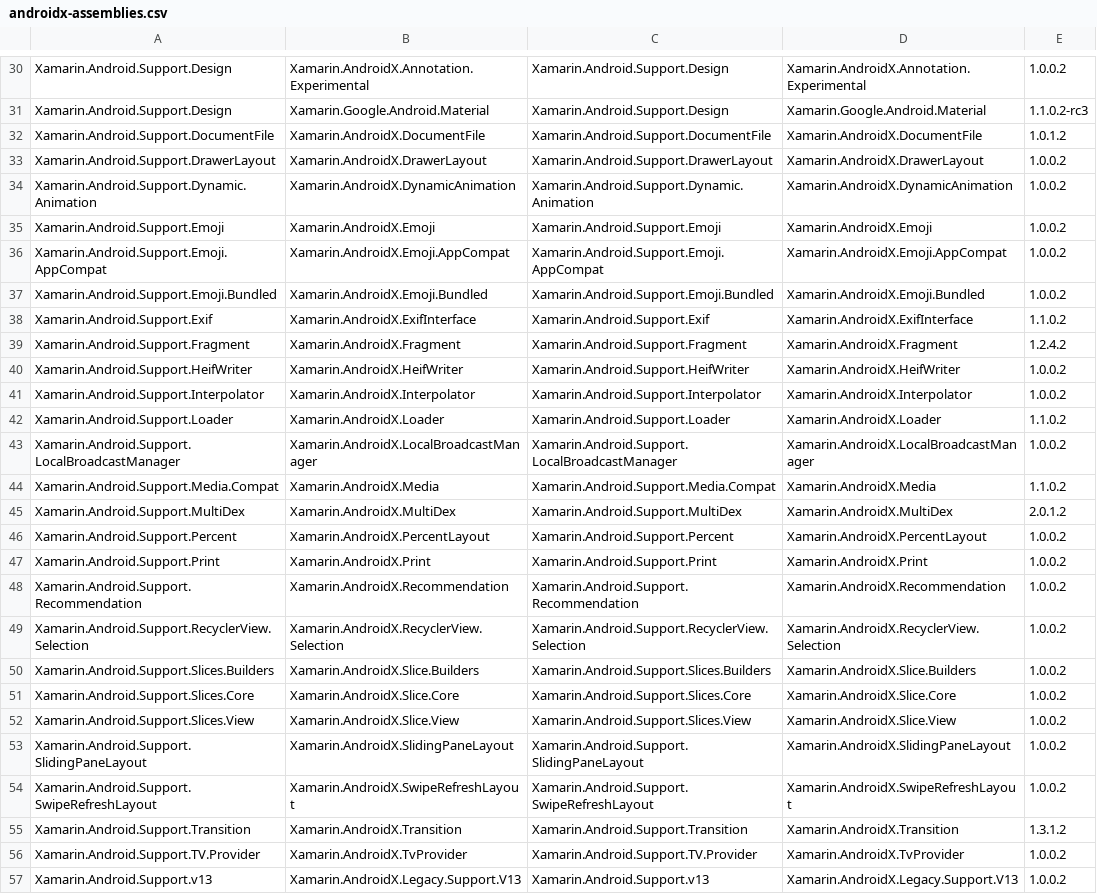
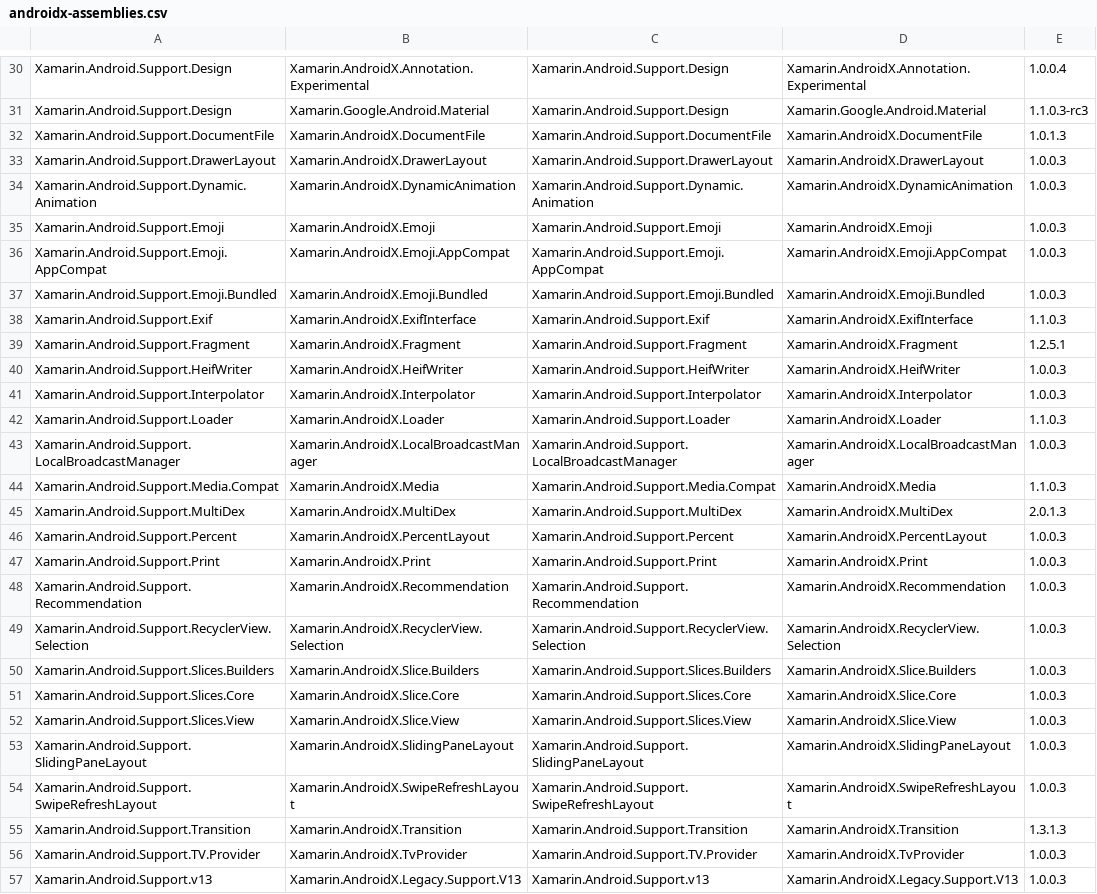
Before and after one commit to xamarin/AndroidX, a CSV file: mappings/androidx-assemblies.csv, drawn as a sheet; only a part is shown, gaps mark what is left out; the diff covers the shown part only; the diff names each change by its address in the sheet, - before the commit and + after, or states it on an @@ line.

```diff
--- a/mappings/androidx-assemblies.csv
+++ b/mappings/androidx-assemblies.csv
-E30: 1.0.0.2
+E30: 1.0.0.4
-E31: 1.1.0.2-rc3
+E31: 1.1.0.3-rc3
-E32: 1.0.1.2
+E32: 1.0.1.3
-E33:E37: 1.0.0.2
+E33:E37: 1.0.0.3
-E38: 1.1.0.2
+E38: 1.1.0.3
-E39: 1.2.4.2
+E39: 1.2.5.1
-E40:E41: 1.0.0.2
+E40:E41: 1.0.0.3
-E42: 1.1.0.2
+E42: 1.1.0.3
-E43: 1.0.0.2
+E43: 1.0.0.3
-E44: 1.1.0.2
+E44: 1.1.0.3
-E45: 2.0.1.2
+E45: 2.0.1.3
-E46:E54: 1.0.0.2
+E46:E54: 1.0.0.3
-E55: 1.3.1.2
+E55: 1.3.1.3
-E56:E57: 1.0.0.2
+E56:E57: 1.0.0.3
```
Also changed, not shown: 44 edited cells elsewhere in this file, 1 other file.
